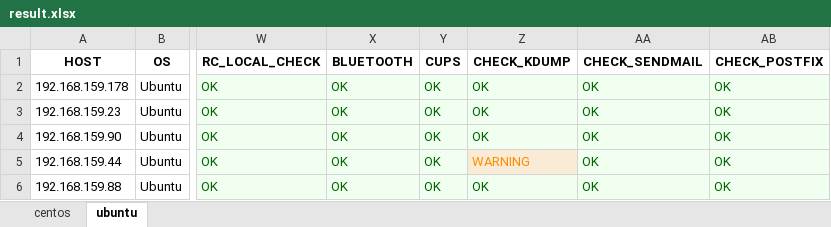
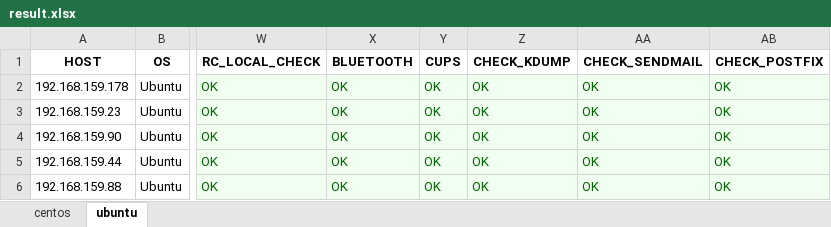
Before and after one commit to hoabeo95/system-tools, an Excel workbook: result.xlsx, sheet ubuntu, drawn as a sheet; only a part is shown, gaps mark what is left out; values as stored, in another font and other column widths than the file's, no borders; the diff names each change by its address in the sheet, - before the commit and + after, or states it on an @@ line.

Commit message:
Install kdump success

```diff
--- a/result.xlsx (sheet ubuntu)
+++ b/result.xlsx (sheet ubuntu)
-Z5 (CHECK_KDUMP): WARNING
+Z5 (CHECK_KDUMP): OK
@@ Z5 fill: #FAEBD7 → #F0FFF0, text colour: #FF8C00 → #006400 @@
```
Also changed, not shown: sheet centos, 2 other files.
